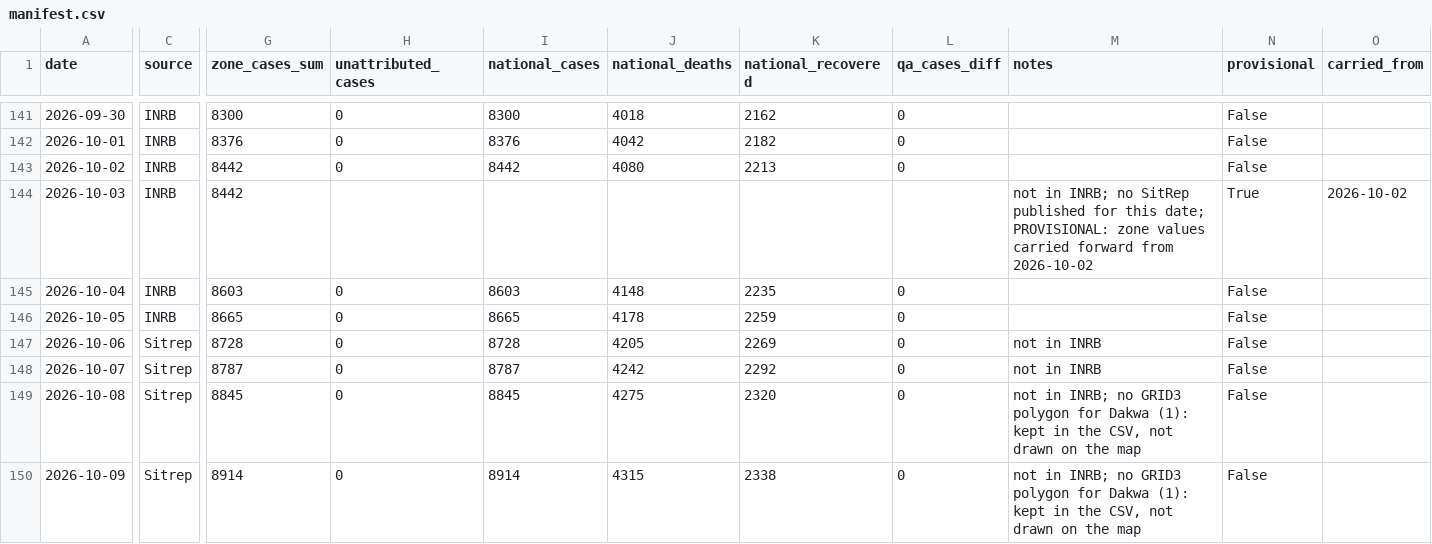
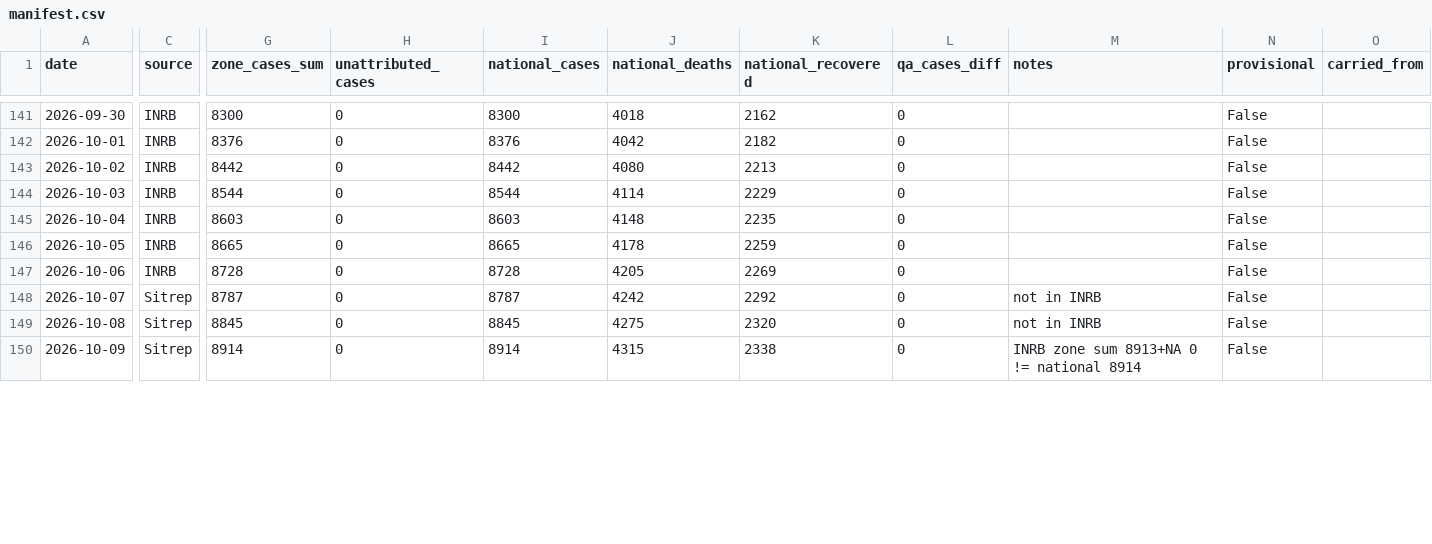
Before and after one commit to mc-t4d/ebola-response, a CSV file: webmap/data/daily/manifest.csv, drawn as a sheet; only a part is shown, gaps mark what is left out; the diff covers the shown part only; the diff names each change by its address in the sheet, - before the commit and + after, or states it on an @@ line.

Commit message:
data update and some edits

```diff
--- a/webmap/data/daily/manifest.csv
+++ b/webmap/data/daily/manifest.csv
-G144 (zone_cases_sum): 8442
+G144 (zone_cases_sum): 8544
-H144 (unattributed_cases): (empty)
+H144 (unattributed_cases): 0
-I144 (national_cases): (empty)
+I144 (national_cases): 8544
-J144 (national_deaths): (empty)
+J144 (national_deaths): 4114
-K144 (national_recovered): (empty)
+K144 (national_recovered): 2229
-L144 (qa_cases_diff): (empty)
+L144 (qa_cases_diff): 0
-M144 (notes): not in INRB; no SitRep published for this date; PROVISIONAL: zone values carried forward from 2026-10-02
+M144 (notes): (empty)
-N144 (provisional): True
+N144 (provisional): False
-O144 (carried_from): 2026-10-02
+O144 (carried_from): (empty)
-C147 (source): Sitrep
+C147 (source): INRB
-M147 (notes): not in INRB
+M147 (notes): (empty)
-M149 (notes): not in INRB; no GRID3 polygon for Dakwa (1): kept in the CSV, not drawn on the map
+M149 (notes): not in INRB
-M150 (notes): not in INRB; no GRID3 polygon for Dakwa (1): kept in the CSV, not drawn on the map
+M150 (notes): INRB zone sum 8913+NA 0 != national 8914
```
Also changed, not shown: 4 added rows and 5 edited cells elsewhere in this file, webmap/data/daily/daily_2026-10-03_INRB.csv, 15 other files.
